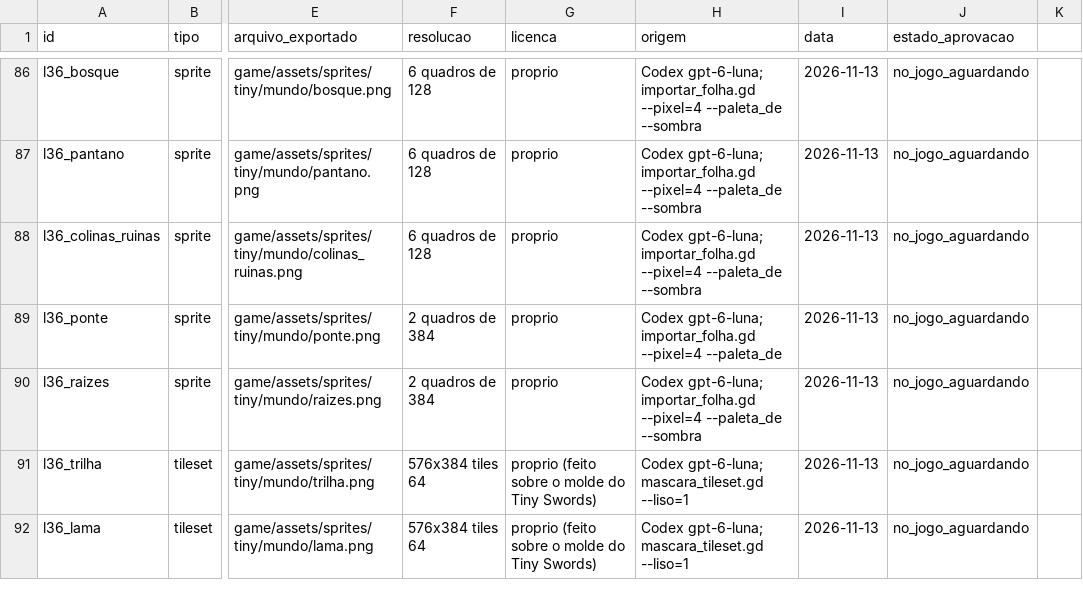
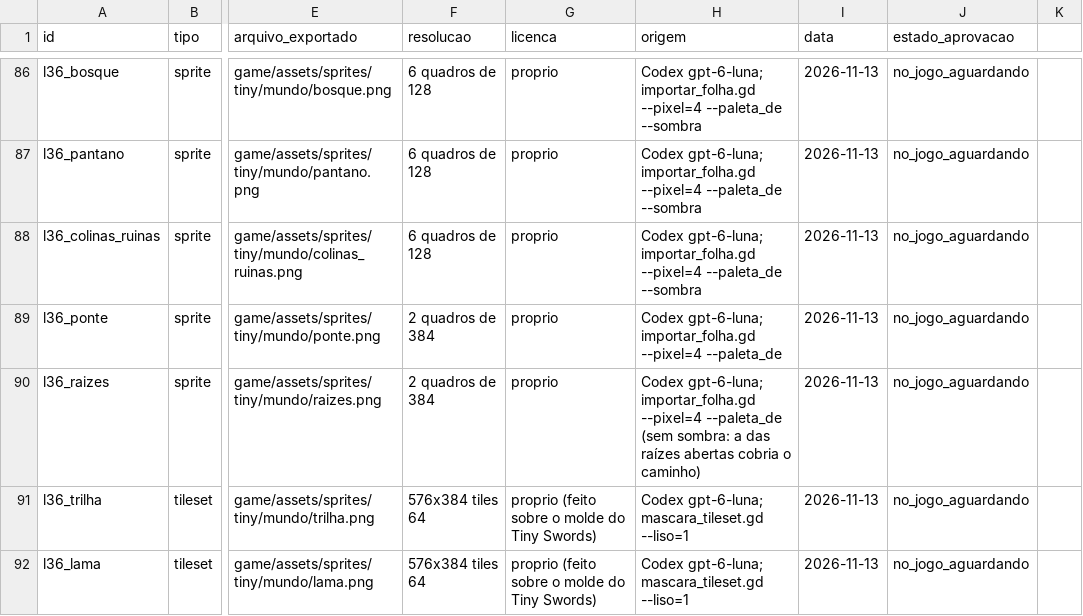
Before and after one commit to JaoDaJunq/RPG_Ilha, a CSV file: assets/manifest.csv, drawn as a sheet; only a part is shown, gaps mark what is left out; the diff names each change by its address in the sheet, - before the commit and + after, or states it on an @@ line.

```diff
--- a/assets/manifest.csv
+++ b/assets/manifest.csv
-H90 (origem): …--pixel=4 --paleta_de --sombra
+H90 (origem): …--pixel=4 --paleta_de (sem sombra: a das raízes abertas cobria o caminho)
```
Also changed, not shown: 3 other files.
